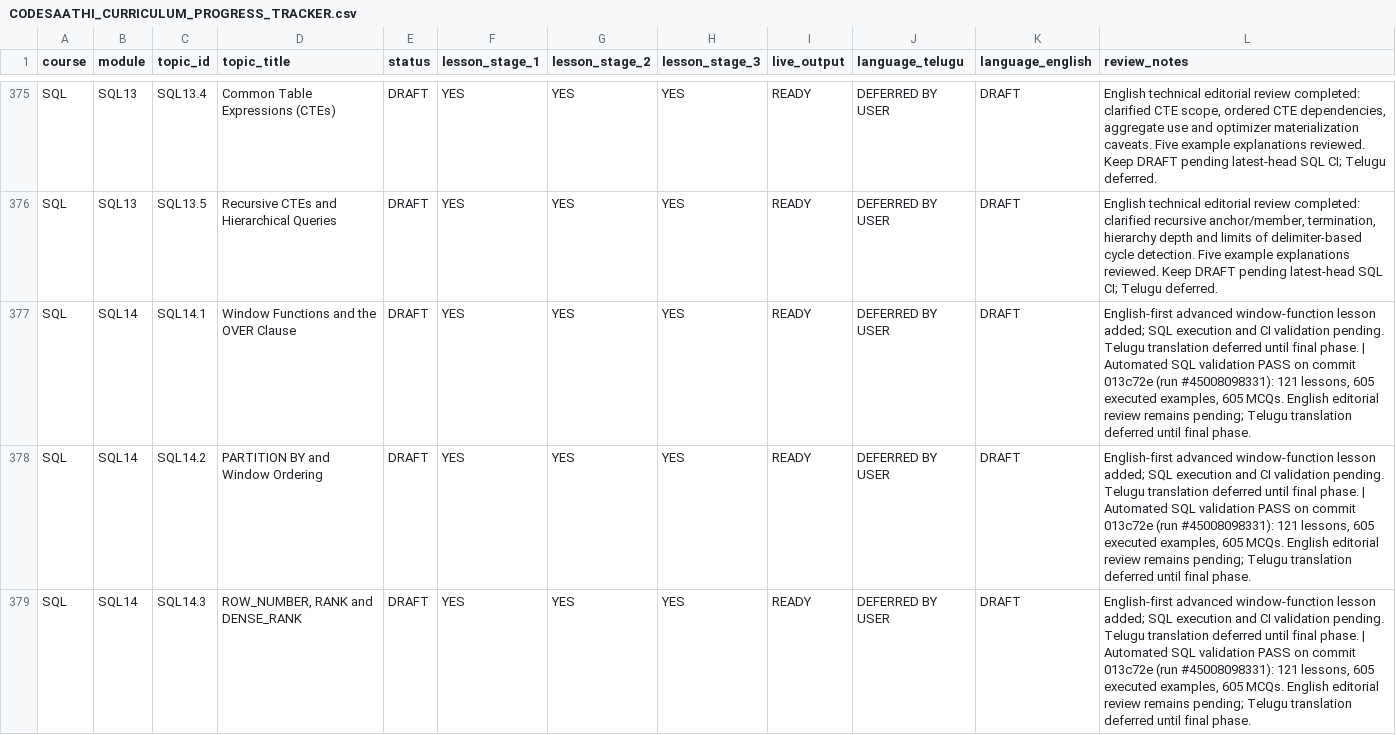
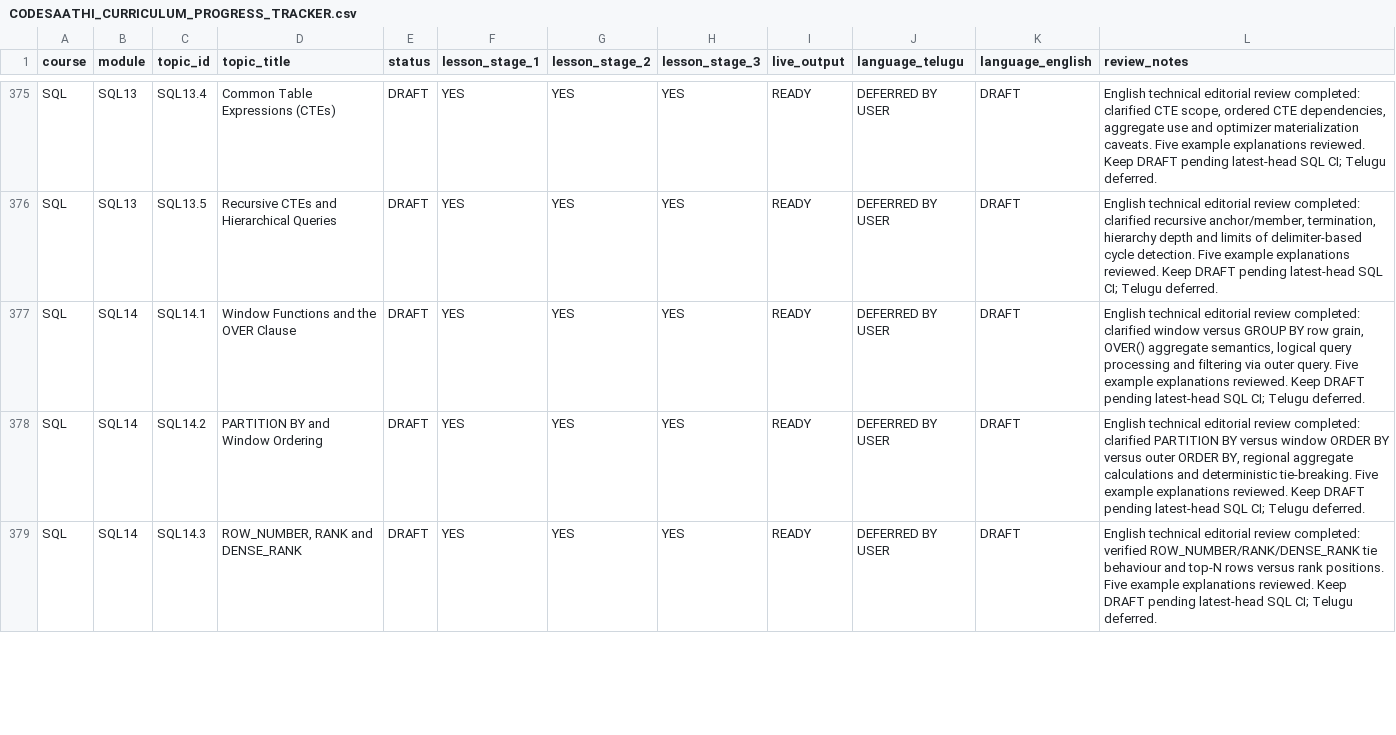
Before and after one commit to kharchasaathi/MULTILINGUAL_PROGRAMMING_LEARNING_PLATFORM, a CSV file: docs/CODESAATHI_CURRICULUM_PROGRESS_TRACKER.csv, drawn as a sheet; only a part is shown, gaps mark what is left out; the diff covers the shown part only.

Commit message:
Record SQL14 English editorial review in curriculum tracker

```diff
--- a/docs/CODESAATHI_CURRICULUM_PROGRESS_TRACKER.csv
+++ b/docs/CODESAATHI_CURRICULUM_PROGRESS_TRACKER.csv
@@ -376,4 +376,4 @@
 "SQL","SQL13","SQL13.5","Recursive CTEs and Hierarchical Queries","DRAFT","YES","YES","YES","READY","DEFERRED BY USER","DRAFT","English technical editorial review completed: clarified recursive anchor/member, termination, hierarchy depth and limits of delimiter-based cycle detection. Five example explanations reviewed. Keep DRAFT pending latest-head SQL CI; Telugu deferred."
-"SQL","SQL14","SQL14.1","Window Functions and the OVER Clause","DRAFT","YES","YES","YES","READY","DEFERRED BY USER","DRAFT","English-first advanced window-function lesson added; SQL execution and CI validation pending. Telugu translation deferred until final phase. | Automated SQL validation PASS on commit 013c72e (run #45008098331): 121 lessons, 605 executed examples, 605 MCQs. English editorial review remains pending; Telugu translation deferred until final phase."
-"SQL","SQL14","SQL14.2","PARTITION BY and Window Ordering","DRAFT","YES","YES","YES","READY","DEFERRED BY USER","DRAFT","English-first advanced window-function lesson added; SQL execution and CI validation pending. Telugu translation deferred until final phase. | Automated SQL validation PASS on commit 013c72e (run #45008098331): 121 lessons, 605 executed examples, 605 MCQs. English editorial review remains pending; Telugu translation deferred until final phase."
-"SQL","SQL14","SQL14.3","ROW_NUMBER, RANK and DENSE_RANK","DRAFT","YES","YES","YES","READY","DEFERRED BY USER","DRAFT","English-first advanced window-function lesson added; SQL execution and CI validation pending. Telugu translation deferred until final phase. | Automated SQL validation PASS on commit 013c72e (run #45008098331): 121 lessons, 605 executed examples, 605 MCQs. English editorial review remains pending; Telugu translation deferred until final phase."
+"SQL","SQL14","SQL14.1","Window Functions and the OVER Clause","DRAFT","YES","YES","YES","READY","DEFERRED BY USER","DRAFT","English technical editorial review completed: clarified window versus GROUP BY row grain, OVER() aggregate semantics, logical query processing and filtering via outer query. Five example explanations reviewed. Keep DRAFT pending latest-head SQL CI; Telugu deferred."
+"SQL","SQL14","SQL14.2","PARTITION BY and Window Ordering","DRAFT","YES","YES","YES","READY","DEFERRED BY USER","DRAFT","English technical editorial review completed: clarified PARTITION BY versus window ORDER BY versus outer ORDER BY, regional aggregate calculations and deterministic tie-breaking. Five example explanations reviewed. Keep DRAFT pending latest-head SQL CI; Telugu deferred."
+"SQL","SQL14","SQL14.3","ROW_NUMBER, RANK and DENSE_RANK","DRAFT","YES","YES","YES","READY","DEFERRED BY USER","DRAFT","English technical editorial review completed: verified ROW_NUMBER/RANK/DENSE_RANK tie behaviour and top-N rows versus rank positions. Five example explanations reviewed. Keep DRAFT pending latest-head SQL CI; Telugu deferred."
```
Also changed, not shown: 2 edited cells elsewhere in this file.
